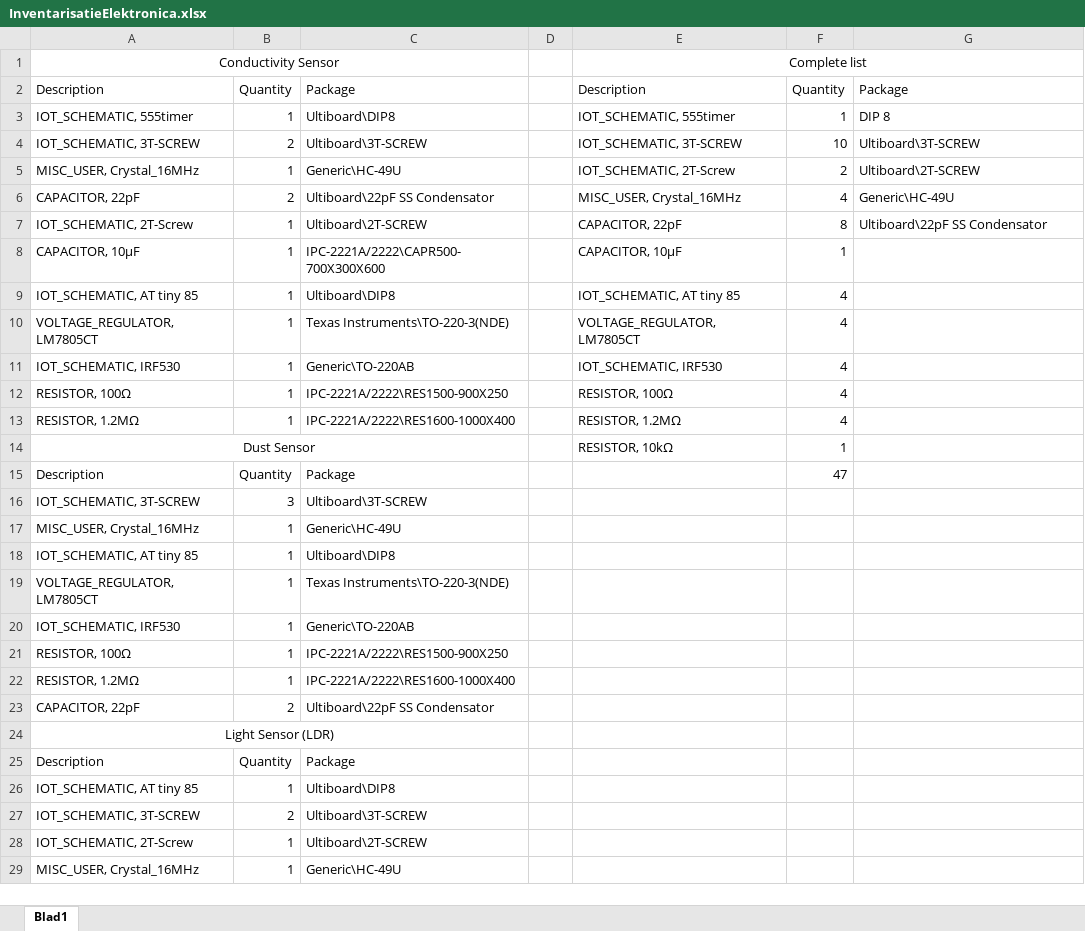
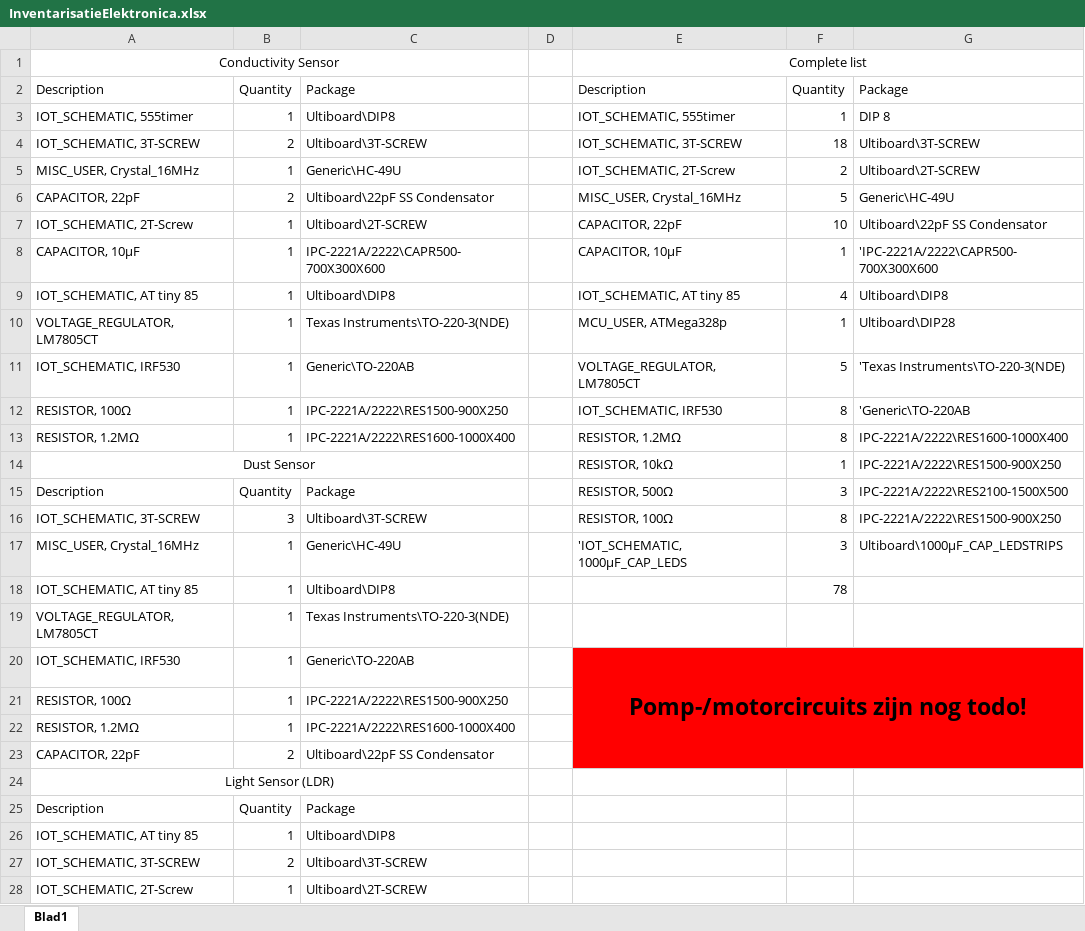
Before and after one commit to AP-IT-GH/iot18-lf1, an Excel workbook: doc/analyse/InventarisatieElektronica.xlsx, sheet Blad1, drawn as a sheet; only a part is shown; the shorter side is filled out with more unchanged rows; values as stored, in another font and other column widths than the file's, no borders; the diff covers the shown part only; the diff names each change by its address in the sheet, - before the commit and + after, or states it on an @@ line.

Commit message:
Update electronics inventarisation
Now has Conductivity Sensor, Dust Sensor, Light Sensor, Temperature Sensor, Led Controller inventoried. Motor- and Pump circuits not inventoried.

```diff
--- a/doc/analyse/InventarisatieElektronica.xlsx (sheet Blad1)
+++ b/doc/analyse/InventarisatieElektronica.xlsx (sheet Blad1)
-F4: 10
+F4: 18
-F6: 4
+F6: 5
-F7: 8
+F7: 10
-G8: (empty)
+G8: 'IPC-2221A/2222\CAPR500-700X300X600
-G9: (empty)
+G9: Ultiboard\DIP8
-E10: VOLTAGE_REGULATOR, LM7805CT
+E10: MCU_USER, ATMega328p
-F10: 4
+F10: 1
-G10: (empty)
+G10: Ultiboard\DIP28
-E11: IOT_SCHEMATIC, IRF530
+E11: VOLTAGE_REGULATOR, LM7805CT
-F11: 4
+F11: 5
-G11: (empty)
+G11: 'Texas Instruments\TO-220-3(NDE)
-E12: RESISTOR, 100Ω
+E12: IOT_SCHEMATIC, IRF530
-F12:F13: 4
+F12:F13: 8
-G12: (empty)
+G12: 'Generic\TO-220AB
-G13: (empty)
+G13: IPC-2221A/2222\RES1600-1000X400
-G14: (empty)
+G14: IPC-2221A/2222\RES1500-900X250
-E15: (empty)
+E15: RESISTOR, 500Ω
-F15: 47
+F15: 3
-G15: (empty)
+G15: IPC-2221A/2222\RES2100-1500X500
-E16: (empty)
+E16: RESISTOR, 100Ω
-F16: (empty)
+F16: 8
-G16: (empty)
+G16: IPC-2221A/2222\RES1500-900X250
-E17: (empty)
+E17: 'IOT_SCHEMATIC, 1000µF_CAP_LEDS
-F17: (empty)
+F17: 3
-G17: (empty)
+G17: Ultiboard\1000µF_CAP_LEDSTRIPS
-F18: (empty)
+F18: 78
-E20: (empty)
+E20: Pomp-/motorcircuits zijn nog todo!
-E20:G23 fill: none
+E20:G23 fill: #FF0000
+E20:G23 merged
```
Also changed, not shown: 12 added rows and 1 edited cell elsewhere in this sheet.
